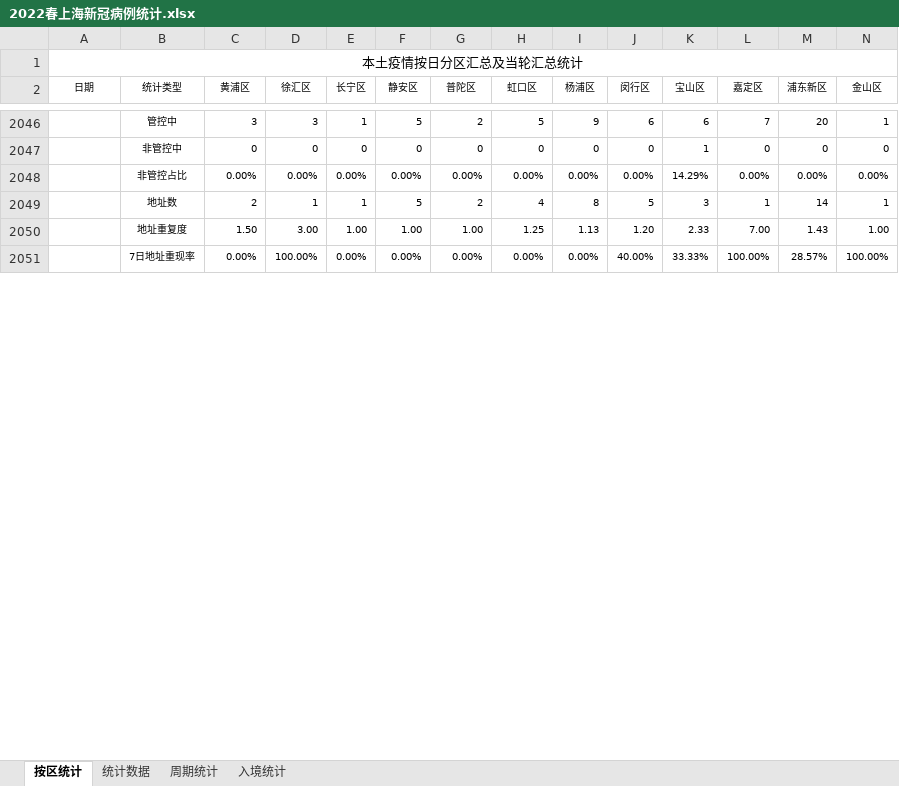
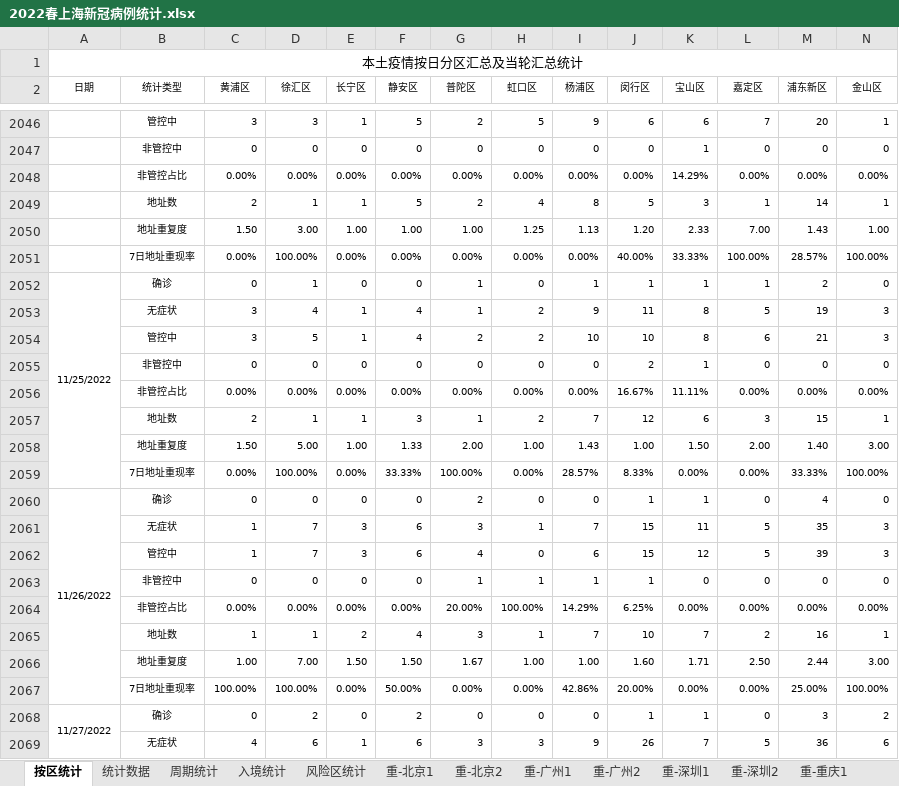
Before and after one commit to KylinHuang7/covid19, an Excel workbook: 2022春上海新冠病例统计.xlsx, sheet 按区统计, drawn as a sheet; only a part is shown, gaps mark what is left out; values as stored, in another font and other column widths than the file's, no borders; conditional formats not drawn; rows hold the shown columns only; the diff covers the shown part only; the diff names each change by its address in the sheet, - before the commit and + after, or states it on an @@ line.

```diff
--- a/2022春上海新冠病例统计.xlsx (sheet 按区统计)
+++ b/2022春上海新冠病例统计.xlsx (sheet 按区统计)
+sheet tab: 风险区统计
+sheet tab: 重-北京1
+sheet tab: 重-北京2
+sheet tab: 重-广州1
+sheet tab: 重-广州2
+sheet tab: 重-深圳1
+sheet tab: 重-深圳2
+sheet tab: 重-重庆1
+row 2052: 11/25/2022 | 确诊 | 0 | 1 | 0 | 0 | 1 | 0 | 1 | 1 | 1 | 1 | 2 | 0
+row 2053:  | 无症状 | 3 | 4 | 1 | 4 | 1 | 2 | 9 | 11 | 8 | 5 | 19 | 3
+row 2054:  | 管控中 | 3 | 5 | 1 | 4 | 2 | 2 | 10 | 10 | 8 | 6 | 21 | 3
+row 2055:  | 非管控中 | 0 | 0 | 0 | 0 | 0 | 0 | 0 | 2 | 1 | 0 | 0 | 0
+row 2056:  | 非管控占比 | 0.00% | 0.00% | 0.00% | 0.00% | 0.00% | 0.00% | 0.00% | 16.67% | 11.11% | 0.00% | 0.00% | 0.00%
+row 2057:  | 地址数 | 2 | 1 | 1 | 3 | 1 | 2 | 7 | 12 | 6 | 3 | 15 | 1
+row 2058:  | 地址重复度 | 1.50 | 5.00 | 1.00 | 1.33 | 2.00 | 1.00 | 1.43 | 1.00 | 1.50 | 2.00 | 1.40 | 3.00
+row 2059:  | 7日地址重现率 | 0.00% | 100.00% | 0.00% | 33.33% | 100.00% | 0.00% | 28.57% | 8.33% | 0.00% | 0.00% | 33.33% | 100.00%
+row 2060: 11/26/2022 | 确诊 | 0 | 0 | 0 | 0 | 2 | 0 | 0 | 1 | 1 | 0 | 4 | 0
+row 2061:  | 无症状 | 1 | 7 | 3 | 6 | 3 | 1 | 7 | 15 | 11 | 5 | 35 | 3
+row 2062:  | 管控中 | 1 | 7 | 3 | 6 | 4 | 0 | 6 | 15 | 12 | 5 | 39 | 3
+row 2063:  | 非管控中 | 0 | 0 | 0 | 0 | 1 | 1 | 1 | 1 | 0 | 0 | 0 | 0
+row 2064:  | 非管控占比 | 0.00% | 0.00% | 0.00% | 0.00% | 20.00% | 100.00% | 14.29% | 6.25% | 0.00% | 0.00% | 0.00% | 0.00%
+row 2065:  | 地址数 | 1 | 1 | 2 | 4 | 3 | 1 | 7 | 10 | 7 | 2 | 16 | 1
+row 2066:  | 地址重复度 | 1.00 | 7.00 | 1.50 | 1.50 | 1.67 | 1.00 | 1.00 | 1.60 | 1.71 | 2.50 | 2.44 | 3.00
+row 2067:  | 7日地址重现率 | 100.00% | 100.00% | 0.00% | 50.00% | 0.00% | 0.00% | 42.86% | 20.00% | 0.00% | 0.00% | 25.00% | 100.00%
+row 2068: 11/27/2022 | 确诊 | 0 | 2 | 0 | 2 | 0 | 0 | 0 | 1 | 1 | 0 | 3 | 2
+row 2069:  | 无症状 | 4 | 6 | 1 | 6 | 3 | 3 | 9 | 26 | 7 | 5 | 36 | 6
```
Also changed, not shown: 12 added rows, 6 removed rows and 1 edited cell elsewhere in this sheet, sheet 周期统计, sheet 统计数据, sheet 入境统计, other sheet tabs, hidden cells, 2 other files.
